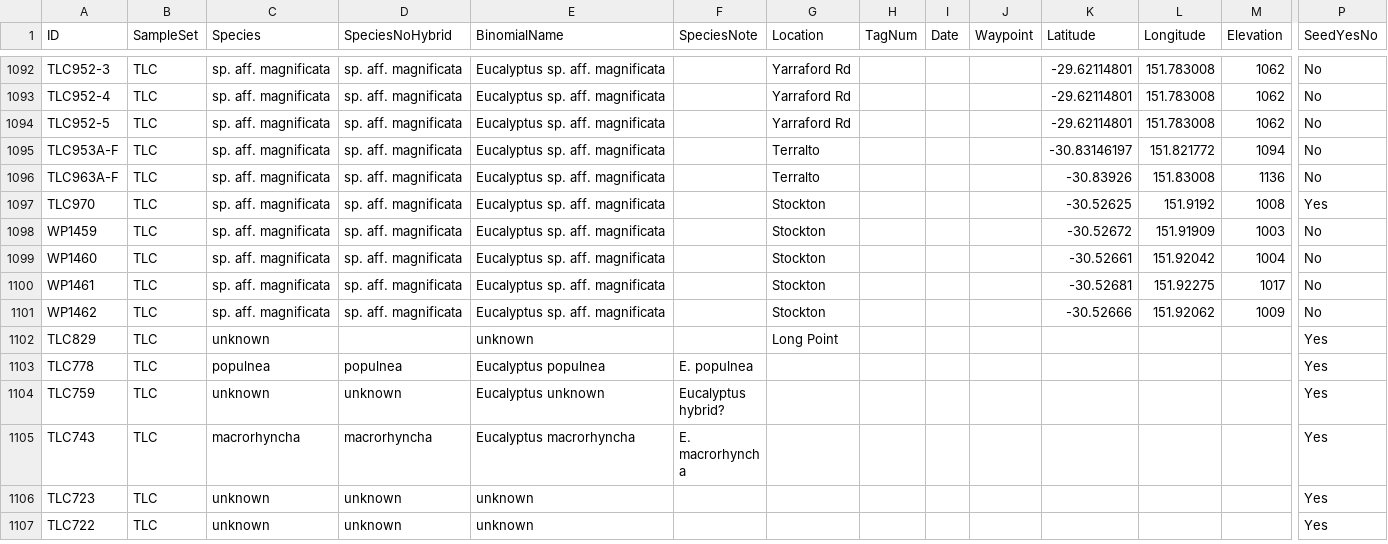
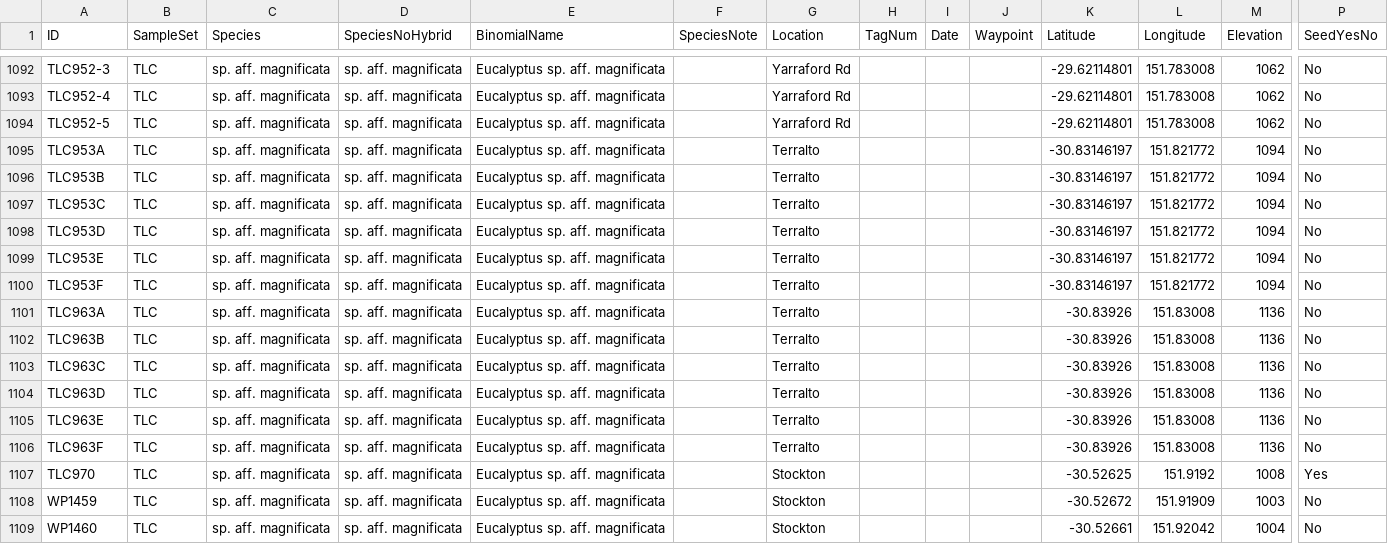
Before and after one commit to kdm9/euc-dp15-workspace, a CSV file: metadata/all-projects-metadata/kdm-metadata-samples.csv, drawn as a sheet; only a part is shown, gaps mark what is left out; the shorter side is filled out with more unchanged rows; addresses are those after the commit; rows hold the shown columns only; the diff names each change by its address in the sheet, - before the commit and + after, or states it on an @@ line.

Commit message:
Metadata updates -- TLC and plate 7

```diff
--- a/metadata/all-projects-metadata/kdm-metadata-samples.csv
+++ b/metadata/all-projects-metadata/kdm-metadata-samples.csv
-A1095 (ID): TLC953A-F
+A1095 (ID): TLC953A
+row 1096: TLC953B | TLC | sp. aff. magnificata | sp. aff. magnificata | Eucalyptus sp. aff. magnificata |  | Terralto |  |  |  | -30.83146197 | 151.821772 | 1094 | No
+row 1097: TLC953C | TLC | sp. aff. magnificata | sp. aff. magnificata | Eucalyptus sp. aff. magnificata |  | Terralto |  |  |  | -30.83146197 | 151.821772 | 1094 | No
+row 1098: TLC953D | TLC | sp. aff. magnificata | sp. aff. magnificata | Eucalyptus sp. aff. magnificata |  | Terralto |  |  |  | -30.83146197 | 151.821772 | 1094 | No
+row 1099: TLC953E | TLC | sp. aff. magnificata | sp. aff. magnificata | Eucalyptus sp. aff. magnificata |  | Terralto |  |  |  | -30.83146197 | 151.821772 | 1094 | No
+row 1100: TLC953F | TLC | sp. aff. magnificata | sp. aff. magnificata | Eucalyptus sp. aff. magnificata |  | Terralto |  |  |  | -30.83146197 | 151.821772 | 1094 | No
-A1101 (ID): TLC963A-F
+A1101 (ID): TLC963A
+row 1102: TLC963B | TLC | sp. aff. magnificata | sp. aff. magnificata | Eucalyptus sp. aff. magnificata |  | Terralto |  |  |  | -30.83926 | 151.83008 | 1136 | No
+row 1103: TLC963C | TLC | sp. aff. magnificata | sp. aff. magnificata | Eucalyptus sp. aff. magnificata |  | Terralto |  |  |  | -30.83926 | 151.83008 | 1136 | No
+row 1104: TLC963D | TLC | sp. aff. magnificata | sp. aff. magnificata | Eucalyptus sp. aff. magnificata |  | Terralto |  |  |  | -30.83926 | 151.83008 | 1136 | No
+row 1105: TLC963E | TLC | sp. aff. magnificata | sp. aff. magnificata | Eucalyptus sp. aff. magnificata |  | Terralto |  |  |  | -30.83926 | 151.83008 | 1136 | No
+row 1106: TLC963F | TLC | sp. aff. magnificata | sp. aff. magnificata | Eucalyptus sp. aff. magnificata |  | Terralto |  |  |  | -30.83926 | 151.83008 | 1136 | No
```
Also changed, not shown: 2 other files.
